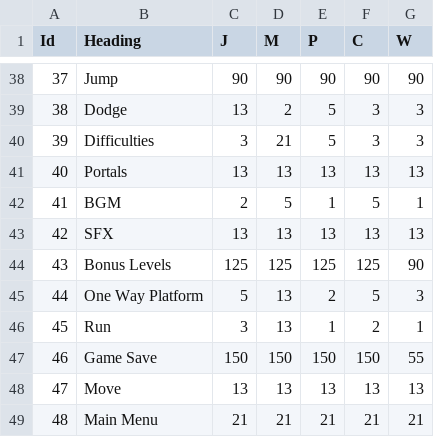
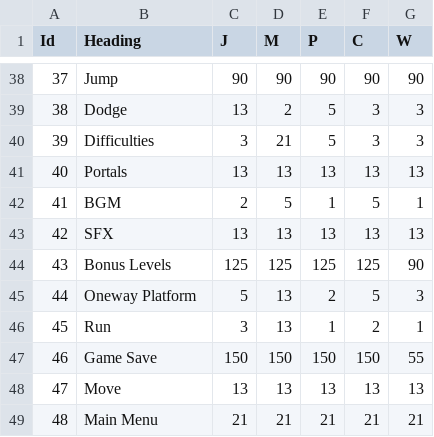
Before and after one commit to NnWinterAut/Metroidvania-game, a CSV file: Trello/UserStories/Week4/PockerPoints_OriginCopy/PokerPoints_Merged.csv, drawn as a sheet; only a part is shown, gaps mark what is left out.

Commit message:
Fix Merged

```diff
--- a/Trello/UserStories/Week4/PockerPoints_OriginCopy/PokerPoints_Merged.csv
+++ b/Trello/UserStories/Week4/PockerPoints_OriginCopy/PokerPoints_Merged.csv
@@ -44,3 +44,3 @@ Id,Heading,J,M,P,C,W
 43,Bonus Levels,125,125,125,125,90
-44,One Way Platform,5,13,2,5,3
+44,Oneway Platform,5,13,2,5,3
 45,Run,3,13,1,2,1
```
Also changed, not shown: Trello/UserStories/Week4/PockerPoints_OriginCopy/PokerPoints.csv.
